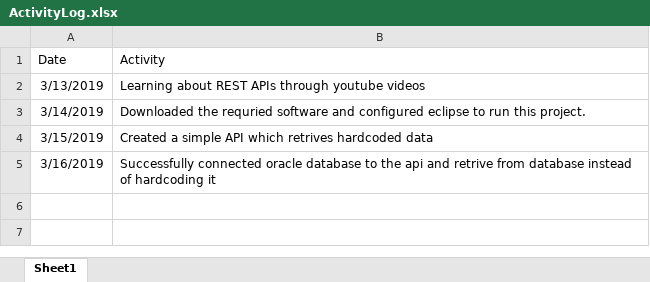
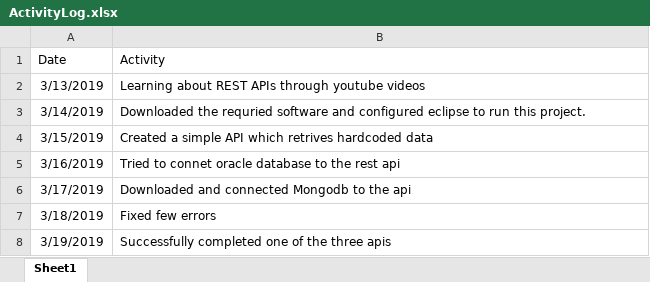
Before and after one commit to madhumitaganga/restapi, an Excel workbook: ActivityLog.xlsx, sheet Sheet1, drawn as a sheet; values as stored, in another font and other column widths than the file's, no borders; the diff names each change by its address in the sheet, - before the commit and + after, or states it on an @@ line.

Commit message:
updated activity log

```diff
--- a/ActivityLog.xlsx (sheet Sheet1)
+++ b/ActivityLog.xlsx (sheet Sheet1)
-B5 (Activity): Successfully connected oracle database to the api and retrive from database instead of hardcoding it
+B5 (Activity): Tried to connet oracle database to the rest api
+row 6: 3/17/2019 | Downloaded and connected Mongodb to the api
+row 7: 3/18/2019 | Fixed few errors
+row 8: 3/19/2019 | Successfully completed one of the three apis
```
